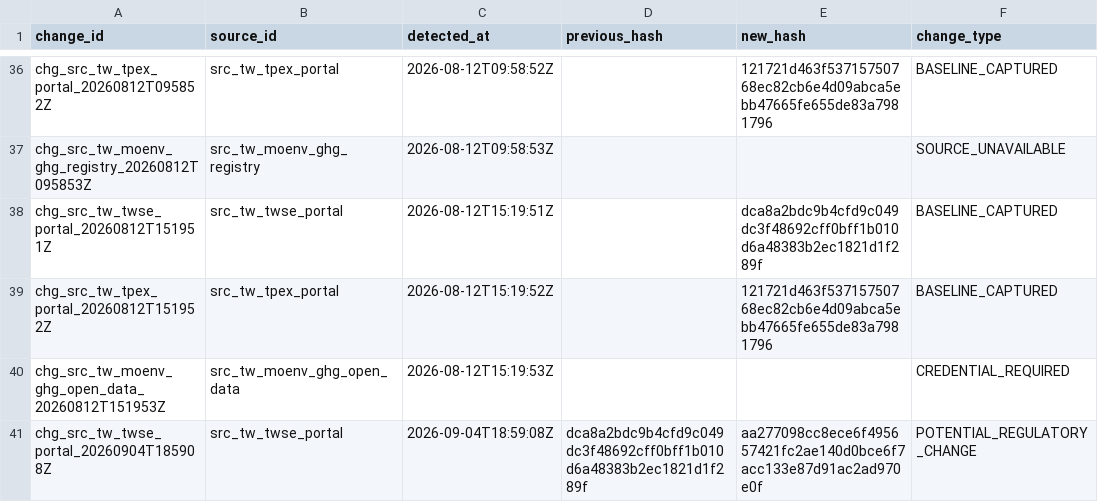
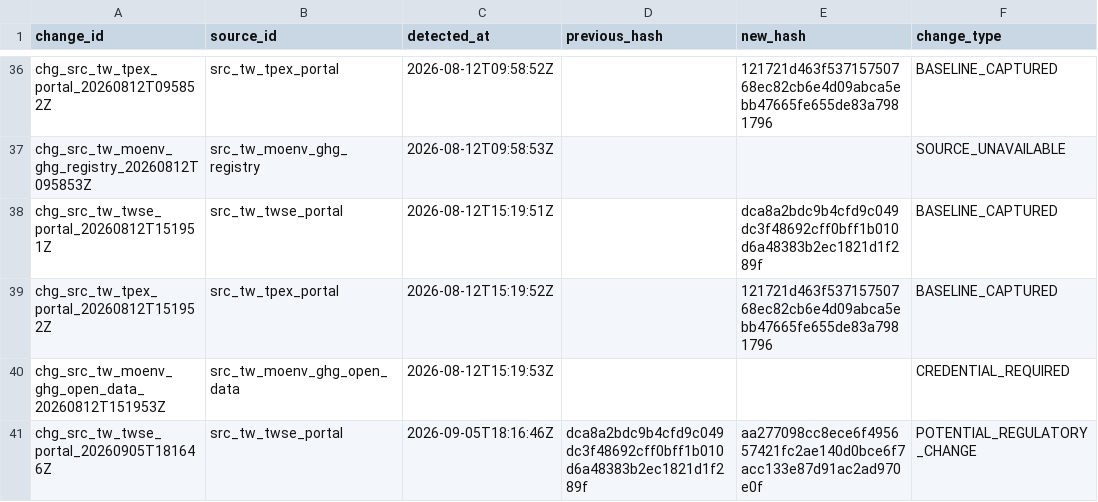
Before and after one commit to Ting-En-Chien/carbon-evidence-ledger-tw, a CSV file: data/regulatory/regulatory_change_log.csv, drawn as a sheet; only a part is shown, gaps mark what is left out; the diff names each change by its address in the sheet, - before the commit and + after, or states it on an @@ line.

```diff
--- a/data/regulatory/regulatory_change_log.csv
+++ b/data/regulatory/regulatory_change_log.csv
-A41 (change_id): chg_src_tw_twse_portal_20260904T185908Z
+A41 (change_id): chg_src_tw_twse_portal_20260905T181646Z
-C41 (detected_at): 2026-09-04T18:59:08Z
+C41 (detected_at): 2026-09-05T18:16:46Z
```
Also changed, not shown: data/regulatory/source_freshness_state.csv, 3 other files.
